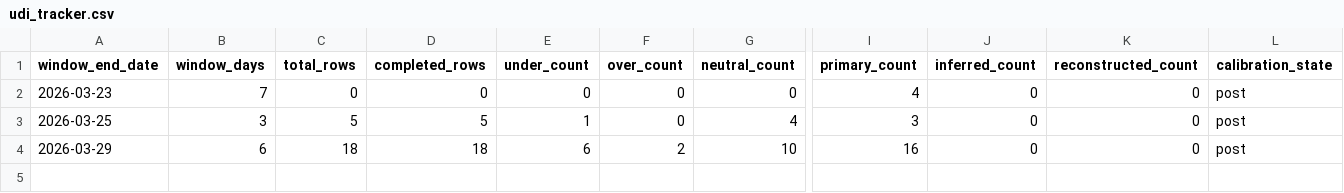
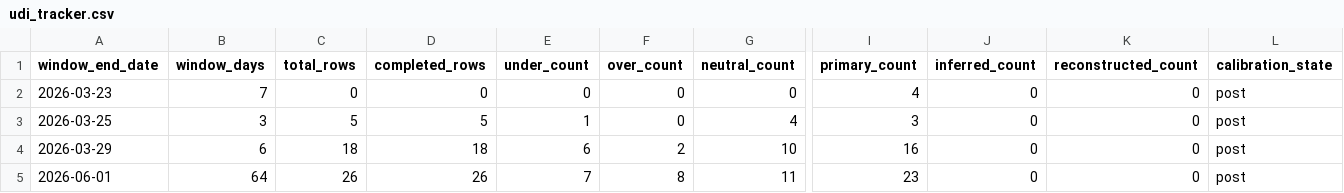
Before and after one commit to CDHughett/daniel-longitudinal-public, a CSV file: data/model_error/udi_tracker.csv, drawn as a sheet; only a part is shown, gaps mark what is left out; rows hold the shown columns only; the diff names each change by its address in the sheet, - before the commit and + after, or states it on an @@ line.

Commit message:
Update UDI tracker through May snapshot closures

```diff
--- a/data/model_error/udi_tracker.csv
+++ b/data/model_error/udi_tracker.csv
+row 5: 2026-06-01 | 64 | 26 | 26 | 7 | 8 | 11 | 23 | 0 | 0 | post
```
